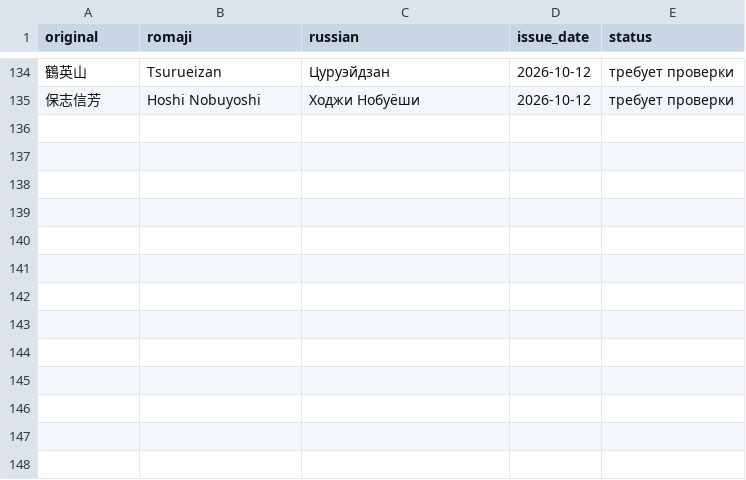
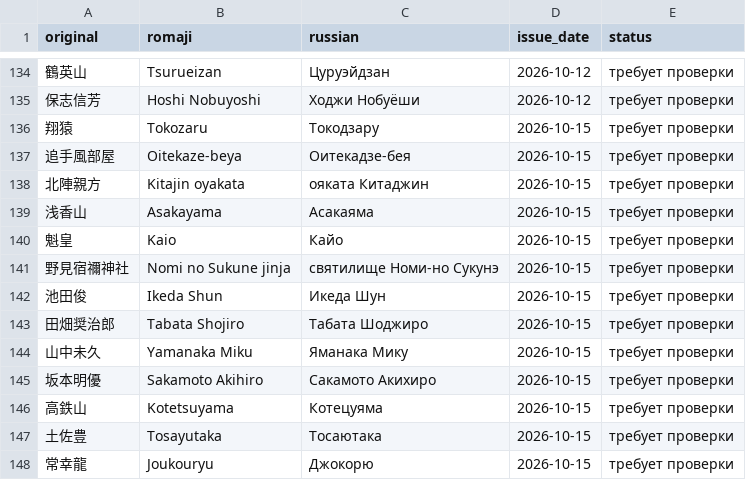
Before and after one commit to daoschnau/sumo-digest, a CSV file: data/new_terms.csv, drawn as a sheet; only a part is shown, gaps mark what is left out; the diff names each change by its address in the sheet, - before the commit and + after, or states it on an @@ line.

```diff
--- a/data/new_terms.csv
+++ b/data/new_terms.csv
+row 136: 翔猿 | Tokozaru | Токодзару | 2026-10-15 | требует проверки
+row 137: 追手風部屋 | Oitekaze-beya | Оитекадзе-бея | 2026-10-15 | требует проверки
+row 138: 北陣親方 | Kitajin oyakata | ояката Китаджин | 2026-10-15 | требует проверки
+row 139: 浅香山 | Asakayama | Асакаяма | 2026-10-15 | требует проверки
+row 140: 魁皇 | Kaio | Кайо | 2026-10-15 | требует проверки
+row 141: 野見宿禰神社 | Nomi no Sukune jinja | святилище Номи-но Сукунэ | 2026-10-15 | требует проверки
+row 142: 池田俊 | Ikeda Shun | Икеда Шун | 2026-10-15 | требует проверки
+row 143: 田畑奨治郎 | Tabata Shojiro | Табата Шоджиро | 2026-10-15 | требует проверки
+row 144: 山中未久 | Yamanaka Miku | Яманака Мику | 2026-10-15 | требует проверки
+row 145: 坂本明優 | Sakamoto Akihiro | Сакамото Акихиро | 2026-10-15 | требует проверки
+row 146: 高鉄山 | Kotetsuyama | Котецуяма | 2026-10-15 | требует проверки
+row 147: 土佐豊 | Tosayutaka | Тосаютака | 2026-10-15 | требует проверки
+row 148: 常幸龍 | Joukouryu | Джокорю | 2026-10-15 | требует проверки
```
Also changed, not shown: 5 other files.
